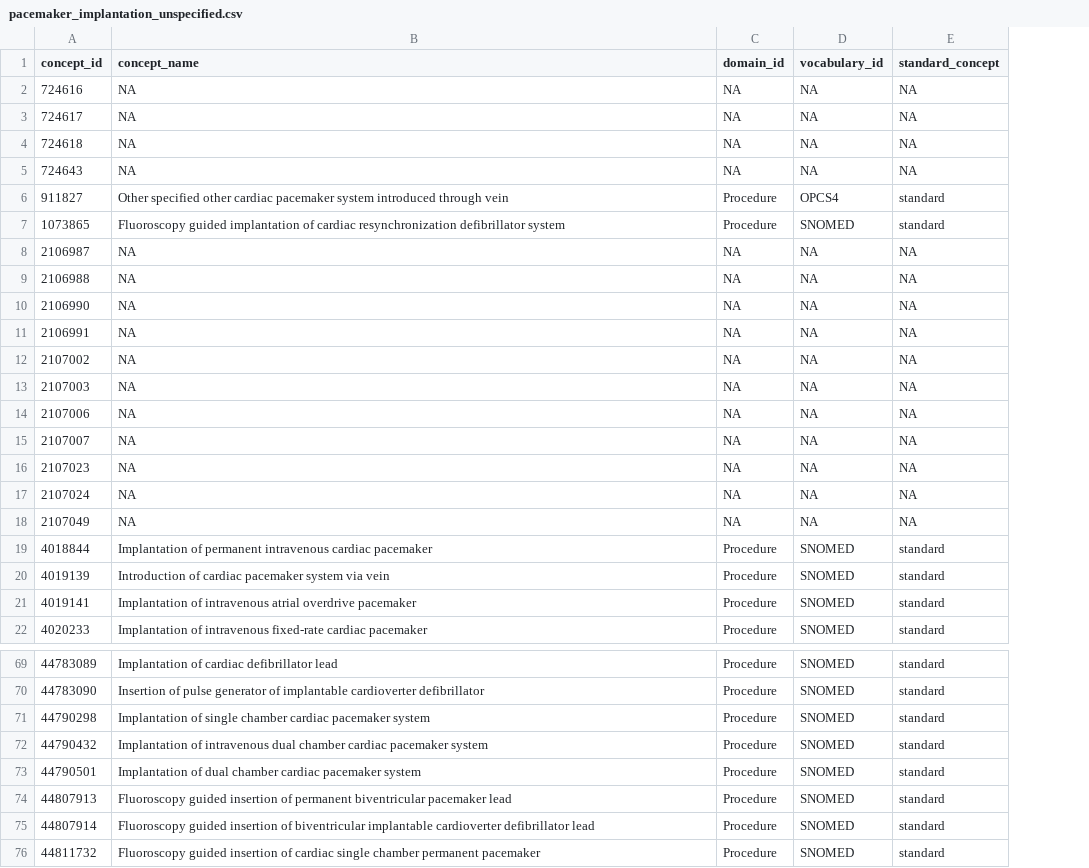
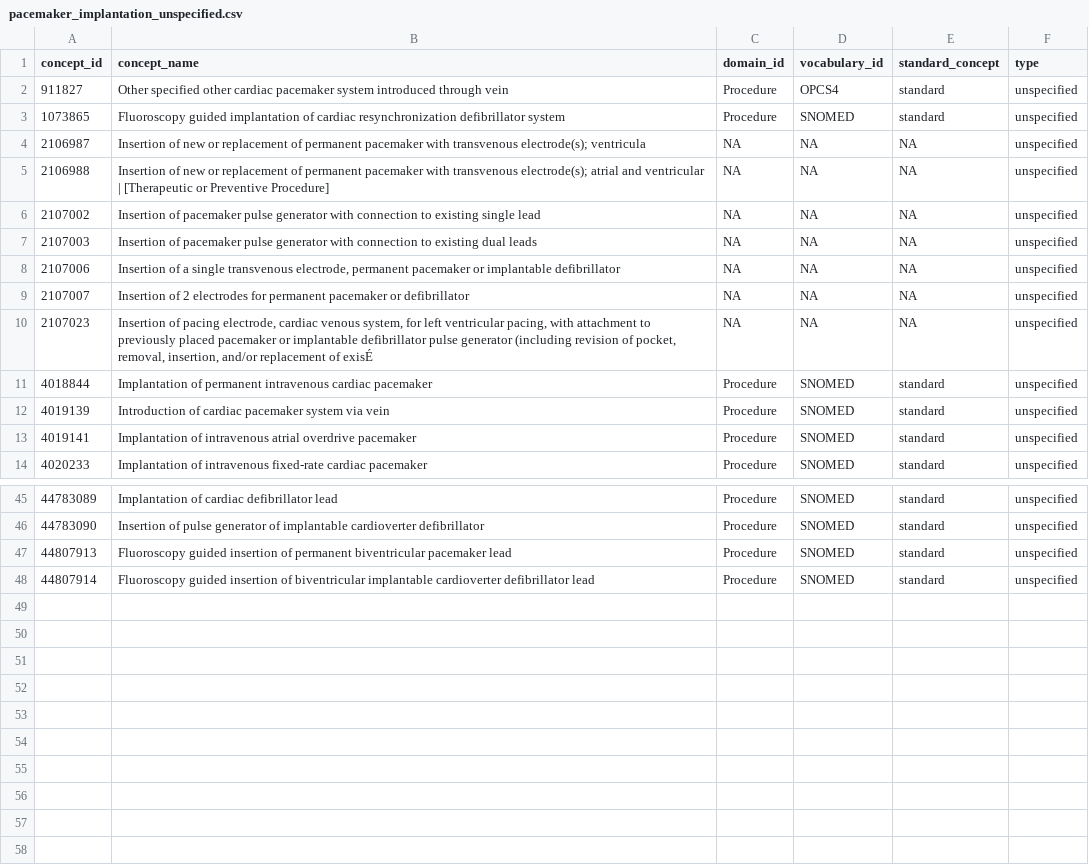
Before and after one commit to heron-uk/HERON-UK-02-006-HospitalDeviceCharacterisation, a CSV file: deviceCharacterisationStudy/cohorts/pacemaker/cohorts/codelists/pacemaker_implantation_unspecified.csv, drawn as a sheet; only a part is shown, gaps mark what is left out; removed rows and columns are numbered as before the commit, all else as after; the diff covers the shown part only; the diff names each change by its address in the sheet, - before the commit and + after, or states it on an @@ line.

Commit message:
update pacemaker implantation

```diff
--- a/deviceCharacterisationStudy/cohorts/pacemaker/cohorts/codelists/pacemaker_implantation_unspecified.csv
+++ b/deviceCharacterisationStudy/cohorts/pacemaker/cohorts/codelists/pacemaker_implantation_unspecified.csv
+column F (type), rows 2-14: all unspecified; rows 45-48: all unspecified
-row 2: 724616 | NA | NA | NA | NA
-row 3: 724617 | NA | NA | NA | NA
-row 4: 724618 | NA | NA | NA | NA
-row 5: 724643 | NA | NA | NA | NA
-B4 (concept_name): NA
+B4 (concept_name): Insertion of new or replacement of permanent pacemaker with transvenous electrode(s); ventricula
-B5 (concept_name): NA
+B5 (concept_name): Insertion of new or replacement of permanent pacemaker with transvenous electrode(s); atrial and ventricular | [Therapeutic or Preventive Procedure]
-row 10: 2106990 | NA | NA | NA | NA
-row 11: 2106991 | NA | NA | NA | NA
-B6 (concept_name): NA
+B6 (concept_name): Insertion of pacemaker pulse generator with connection to existing single lead
-B7 (concept_name): NA
+B7 (concept_name): Insertion of pacemaker pulse generator with connection to existing dual leads
-B8 (concept_name): NA
+B8 (concept_name): Insertion of a single transvenous electrode, permanent pacemaker or implantable defibrillator
-B9 (concept_name): NA
+B9 (concept_name): Insertion of 2 electrodes for permanent pacemaker or defibrillator
-B10 (concept_name): NA
+B10 (concept_name): Insertion of pacing electrode, cardiac venous system, for left ventricular pacing, with attachment to previously placed pacemaker or implantable defibrillator pulse generator (including revision of pocket, removal, insertion, and/or replacement of exisÉ
-row 17: 2107024 | NA | NA | NA | NA
-row 18: 2107049 | NA | NA | NA | NA
-row 71: 44790298 | Implantation of single chamber cardiac pacemaker system | Procedure | SNOMED | standard
-row 72: 44790432 | Implantation of intravenous dual chamber cardiac pacemaker system | Procedure | SNOMED | standard
-row 73: 44790501 | Implantation of dual chamber cardiac pacemaker system | Procedure | SNOMED | standard
-row 76: 44811732 | Fluoroscopy guided insertion of cardiac single chamber permanent pacemaker | Procedure | SNOMED | standard
```
Also changed, not shown: 16 removed rows elsewhere in this file, 7 other files.
